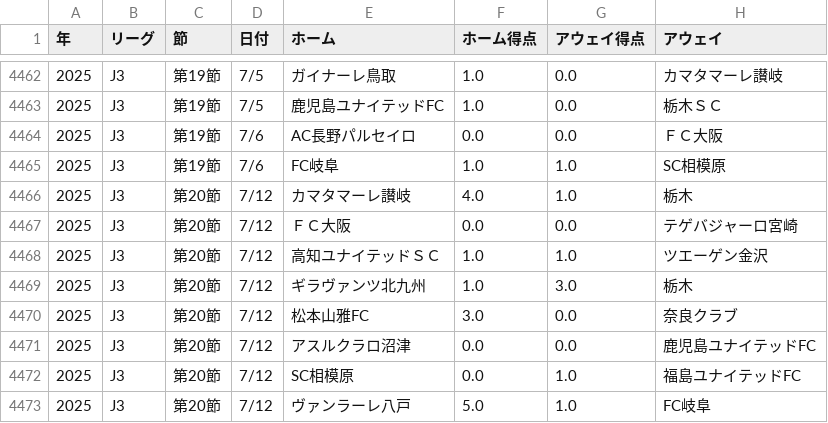
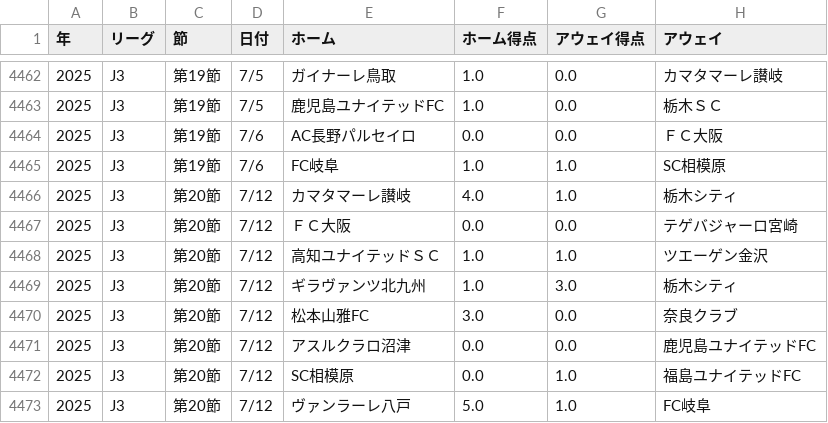
Before and after one commit to jleague-big-club/jleague-big-club, a CSV file: data/schedule.csv, drawn as a sheet; only a part is shown, gaps mark what is left out.

```diff
--- a/data/schedule.csv
+++ b/data/schedule.csv
@@ -4465,6 +4465,6 @@
 2025,J3,第19節,7/6,FC岐阜,1.0,1.0,SC相模原
-2025,J3,第20節,7/12,カマタマーレ讃岐,4.0,1.0,栃木
+2025,J3,第20節,7/12,カマタマーレ讃岐,4.0,1.0,栃木シティ
 2025,J3,第20節,7/12,ＦＣ大阪,0.0,0.0,テゲバジャーロ宮崎
 2025,J3,第20節,7/12,高知ユナイテッドＳＣ,1.0,1.0,ツエーゲン金沢
-2025,J3,第20節,7/12,ギラヴァンツ北九州,1.0,3.0,栃木
+2025,J3,第20節,7/12,ギラヴァンツ北九州,1.0,3.0,栃木シティ
 2025,J3,第20節,7/12,松本山雅FC,3.0,0.0,奈良クラブ
```
Also changed, not shown: 6 other files.
